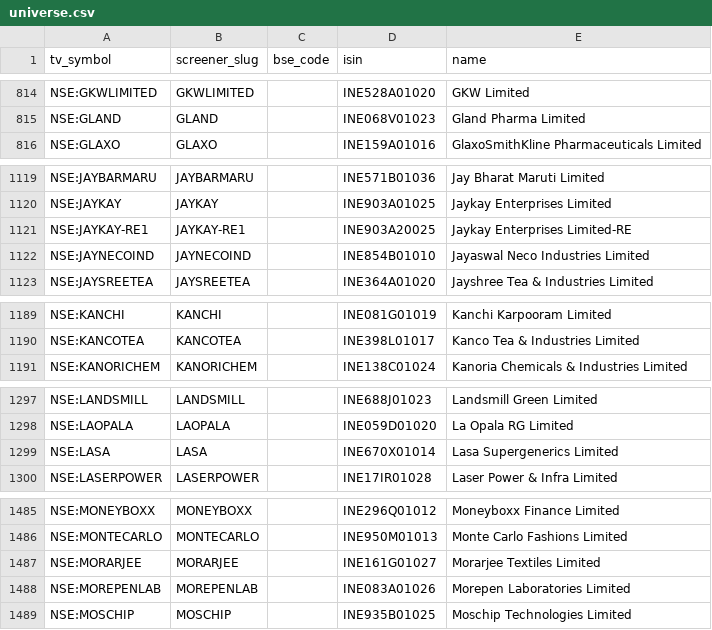
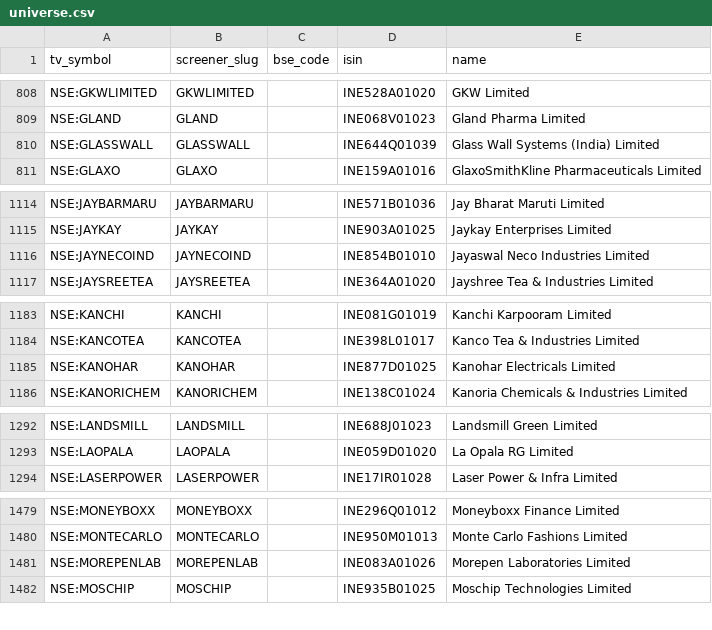
Before and after one commit to KalpenPatel2026/tv-shareholding-overlay, a CSV file: universe.csv, drawn as a sheet; only a part is shown, gaps mark what is left out; the diff covers the shown part only.

```diff
--- a/universe.csv
+++ b/universe.csv
@@ -815,2 +809,3 @@ NSE:GKWLIMITED,GKWLIMITED,,INE528A01020,GKW Limited
 NSE:GLAND,GLAND,,INE068V01023,Gland Pharma Limited
+NSE:GLASSWALL,GLASSWALL,,INE644Q01039,Glass Wall Systems (India) Limited
 NSE:GLAXO,GLAXO,,INE159A01016,GlaxoSmithKline Pharmaceuticals Limited
@@ -1120,3 +1115,2 @@ NSE:JAYBARMARU,JAYBARMARU,,INE571B01036,Jay Bharat Maruti Limited
 NSE:JAYKAY,JAYKAY,,INE903A01025,Jaykay Enterprises Limited
-NSE:JAYKAY-RE1,JAYKAY-RE1,,INE903A20025,Jaykay Enterprises Limited-RE
 NSE:JAYNECOIND,JAYNECOIND,,INE854B01010,Jayaswal Neco Industries Limited
@@ -1190,2 +1184,3 @@ NSE:KANCHI,KANCHI,,INE081G01019,Kanchi Karpooram Limited
 NSE:KANCOTEA,KANCOTEA,,INE398L01017,Kanco Tea & Industries Limited
+NSE:KANOHAR,KANOHAR,,INE877D01025,Kanohar Electricals Limited
 NSE:KANORICHEM,KANORICHEM,,INE138C01024,Kanoria Chemicals & Industries Limited
@@ -1298,3 +1293,2 @@ NSE:LANDSMILL,LANDSMILL,,INE688J01023,Landsmill Green Limited
 NSE:LAOPALA,LAOPALA,,INE059D01020,La Opala RG Limited
-NSE:LASA,LASA,,INE670X01014,Lasa Supergenerics Limited
 NSE:LASERPOWER,LASERPOWER,,INE17IR01028,Laser Power & Infra Limited
@@ -1486,3 +1480,2 @@ NSE:MONEYBOXX,MONEYBOXX,,INE296Q01012,Moneyboxx Finance Limited
 NSE:MONTECARLO,MONTECARLO,,INE950M01013,Monte Carlo Fashions Limited
-NSE:MORARJEE,MORARJEE,,INE161G01027,Morarjee Textiles Limited
 NSE:MOREPENLAB,MOREPENLAB,,INE083A01026,Morepen Laboratories Limited
```
Also changed, not shown: 14 added rows and 14 removed rows elsewhere in this file, 2 other files.
